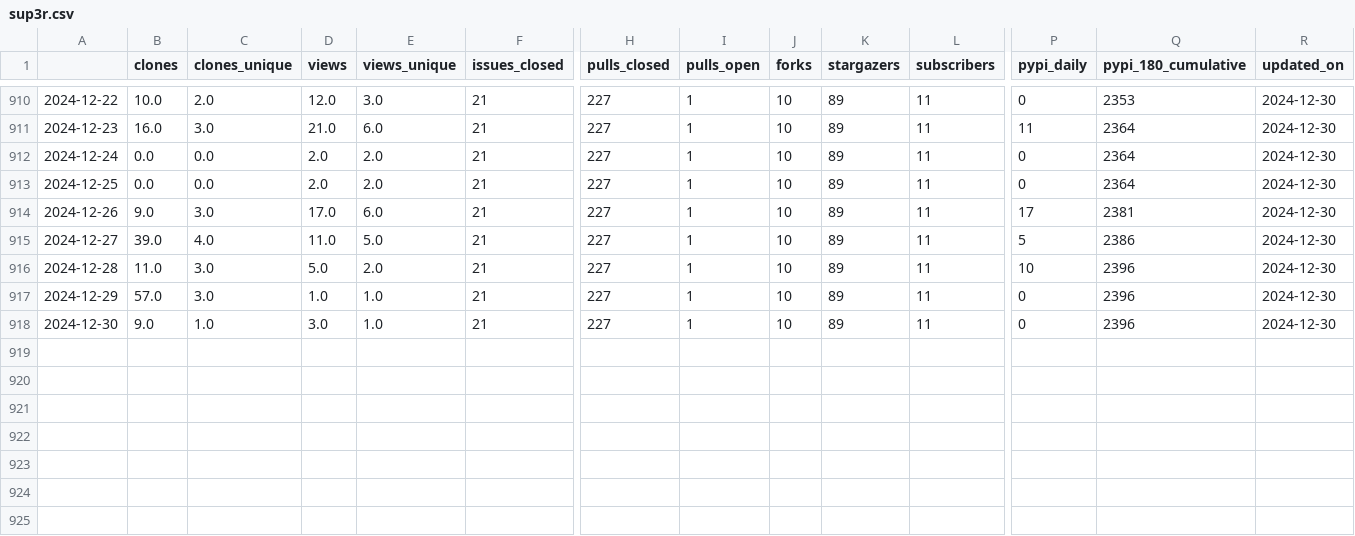
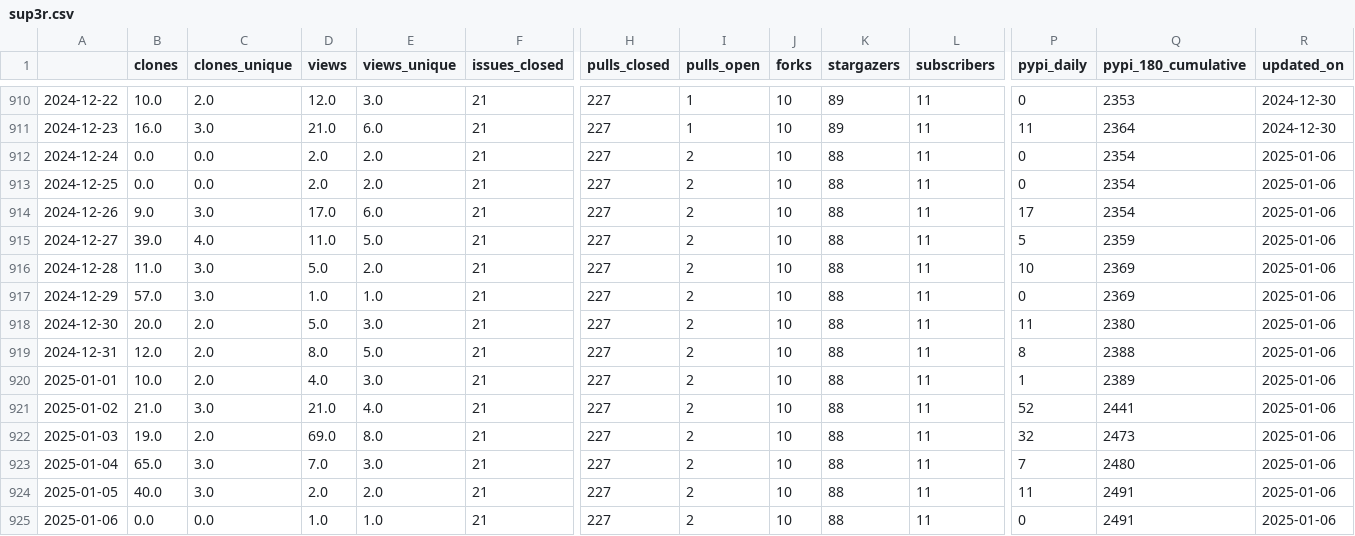
Before and after one commit to malihass/osos, a CSV file: data/sup3r.csv, drawn as a sheet; only a part is shown, gaps mark what is left out; rows hold the shown columns only; the diff names each change by its address in the sheet, - before the commit and + after, or states it on an @@ line.

Commit message:
update osos data and plots

```diff
--- a/data/sup3r.csv
+++ b/data/sup3r.csv
-I912:I918 (pulls_open): 1
+I912:I918 (pulls_open): 2
-K912:K918 (stargazers): 89
+K912:K918 (stargazers): 88
-Q912:Q913 (pypi_180_cumulative): 2364
+Q912:Q913 (pypi_180_cumulative): 2354
-R912:R918 (updated_on): 2024-12-30
+R912:R918 (updated_on): 2025-01-06
-Q914 (pypi_180_cumulative): 2381
+Q914 (pypi_180_cumulative): 2354
-Q915 (pypi_180_cumulative): 2386
+Q915 (pypi_180_cumulative): 2359
-Q916:Q917 (pypi_180_cumulative): 2396
+Q916:Q917 (pypi_180_cumulative): 2369
-B918 (clones): 9.0
+B918 (clones): 20.0
-C918 (clones_unique): 1.0
+C918 (clones_unique): 2.0
-D918 (views): 3.0
+D918 (views): 5.0
-E918 (views_unique): 1.0
+E918 (views_unique): 3.0
-P918 (pypi_daily): 0
+P918 (pypi_daily): 11
-Q918 (pypi_180_cumulative): 2396
+Q918 (pypi_180_cumulative): 2380
+row 919: 2024-12-31 | 12.0 | 2.0 | 8.0 | 5.0 | 21 | 227 | 2 | 10 | 88 | 11 | 8 | 2388 | 2025-01-06
+row 920: 2025-01-01 | 10.0 | 2.0 | 4.0 | 3.0 | 21 | 227 | 2 | 10 | 88 | 11 | 1 | 2389 | 2025-01-06
+row 921: 2025-01-02 | 21.0 | 3.0 | 21.0 | 4.0 | 21 | 227 | 2 | 10 | 88 | 11 | 52 | 2441 | 2025-01-06
+row 922: 2025-01-03 | 19.0 | 2.0 | 69.0 | 8.0 | 21 | 227 | 2 | 10 | 88 | 11 | 32 | 2473 | 2025-01-06
+row 923: 2025-01-04 | 65.0 | 3.0 | 7.0 | 3.0 | 21 | 227 | 2 | 10 | 88 | 11 | 7 | 2480 | 2025-01-06
+row 924: 2025-01-05 | 40.0 | 3.0 | 2.0 | 2.0 | 21 | 227 | 2 | 10 | 88 | 11 | 11 | 2491 | 2025-01-06
+row 925: 2025-01-06 | 0.0 | 0.0 | 1.0 | 1.0 | 21 | 227 | 2 | 10 | 88 | 11 | 0 | 2491 | 2025-01-06
```
Also changed, not shown: data/bioreactordesign.csv, data/pelephysics.csv, 15 other files.
